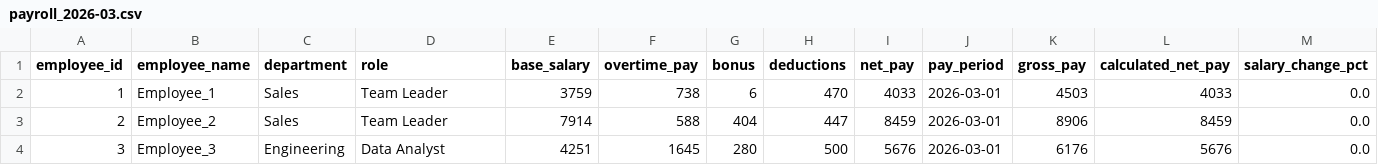
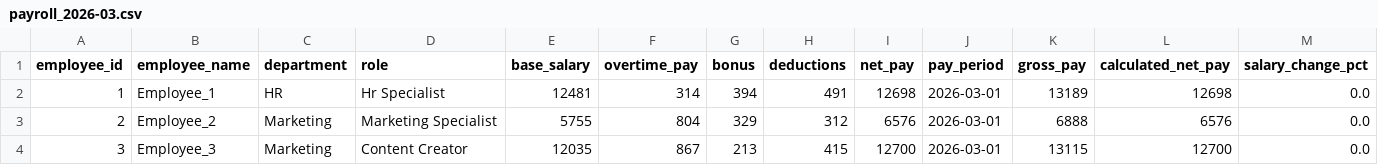
Before and after one commit to Prasaanth94/PayrollInsights, a CSV file: data/processed/payroll_2026-03.csv, drawn as a sheet; only a part is shown; the diff covers the shown part only; the diff names each change by its address in the sheet, - before the commit and + after, or states it on an @@ line.

```diff
--- a/data/processed/payroll_2026-03.csv
+++ b/data/processed/payroll_2026-03.csv
-C2 (department): Sales
+C2 (department): HR
-D2 (role): Team Leader
+D2 (role): Hr Specialist
-E2 (base_salary): 3759
+E2 (base_salary): 12481
-F2 (overtime_pay): 738
+F2 (overtime_pay): 314
-G2 (bonus): 6
+G2 (bonus): 394
-H2 (deductions): 470
+H2 (deductions): 491
-I2 (net_pay): 4033
+I2 (net_pay): 12698
-K2 (gross_pay): 4503
+K2 (gross_pay): 13189
-L2 (calculated_net_pay): 4033
+L2 (calculated_net_pay): 12698
-C3 (department): Sales
+C3 (department): Marketing
-D3 (role): Team Leader
+D3 (role): Marketing Specialist
-E3 (base_salary): 7914
+E3 (base_salary): 5755
-F3 (overtime_pay): 588
+F3 (overtime_pay): 804
-G3 (bonus): 404
+G3 (bonus): 329
-H3 (deductions): 447
+H3 (deductions): 312
-I3 (net_pay): 8459
+I3 (net_pay): 6576
-K3 (gross_pay): 8906
+K3 (gross_pay): 6888
-L3 (calculated_net_pay): 8459
+L3 (calculated_net_pay): 6576
-C4 (department): Engineering
+C4 (department): Marketing
-D4 (role): Data Analyst
+D4 (role): Content Creator
-E4 (base_salary): 4251
+E4 (base_salary): 12035
-F4 (overtime_pay): 1645
+F4 (overtime_pay): 867
-G4 (bonus): 280
+G4 (bonus): 213
-H4 (deductions): 500
+H4 (deductions): 415
-I4 (net_pay): 5676
+I4 (net_pay): 12700
-K4 (gross_pay): 6176
+K4 (gross_pay): 13115
-L4 (calculated_net_pay): 5676
+L4 (calculated_net_pay): 12700
```
Also changed, not shown: 63 edited cells elsewhere in this file, data/processed/payroll_2026-01.csv, data/processed/payroll_2026-02.csv, 9 other files.
